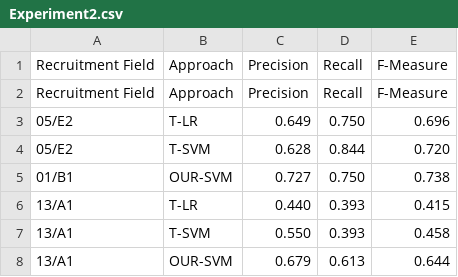
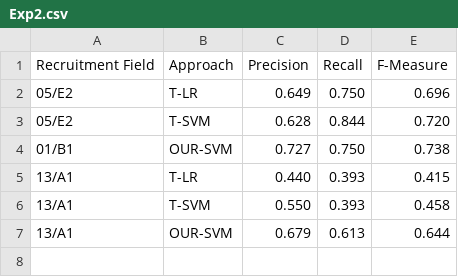
Before and after one commit to fpoggi/asnanalysis, a CSV file: data/output/Exp2.csv (was data/output/Experiment2.csv), drawn as a sheet; the diff names each change by its address in the sheet, - before the commit and + after, or states it on an @@ line.

```diff
--- a/data/output/Experiment2.csv
+++ b/data/output/Exp2.csv
-row 2: Recruitment Field | Approach | Precision | Recall | F-Measure
```
Also changed, not shown: data/output/Exp1.csv, 10 other files.
